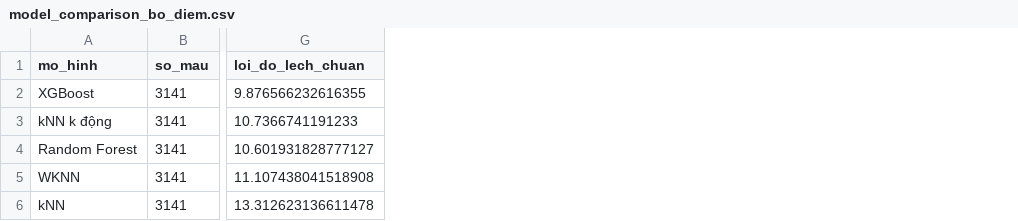
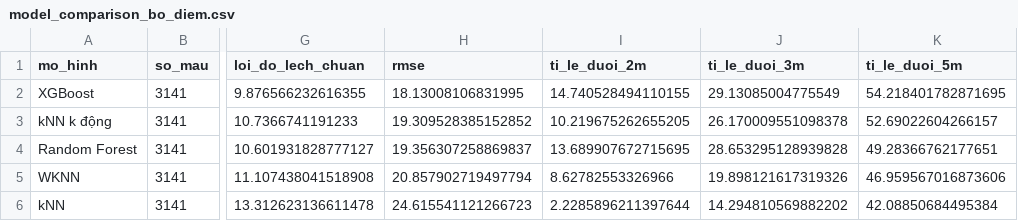
Before and after one commit to DoAnTotNghiep-Indoor/Indoor_Positoning_System-DATN, a CSV file: reports/tables/model_comparison_bo_diem.csv, drawn as a sheet; only a part is shown, gaps mark what is left out; the diff names each change by its address in the sheet, - before the commit and + after, or states it on an @@ line.

```diff
--- a/reports/tables/model_comparison_bo_diem.csv
+++ b/reports/tables/model_comparison_bo_diem.csv
+column H (rmse), rows 2-6: 18.13008106831995 | 19.309528385152852 | 19.356307258869837 | 20.857902719497794 | 24.615541121266723
+column I (ti_le_duoi_2m), rows 2-6: 14.740528494110155 | 10.219675262655205 | 13.689907672715695 | 8.62782553326966 | 2.2285896211397644
+column J (ti_le_duoi_3m), rows 2-6: 29.13085004775549 | 26.170009551098378 | 28.653295128939828 | 19.898121617319326 | 14.294810569882202
+column K (ti_le_duoi_5m), rows 2-6: 54.218401782871695 | 52.69022604266157 | 49.28366762177651 | 46.959567016873606 | 42.08850684495384
```
Also changed, not shown: reports/tables/model_comparison.csv, reports/tables/model_comparison_khac_dot.csv, 8 other files.
